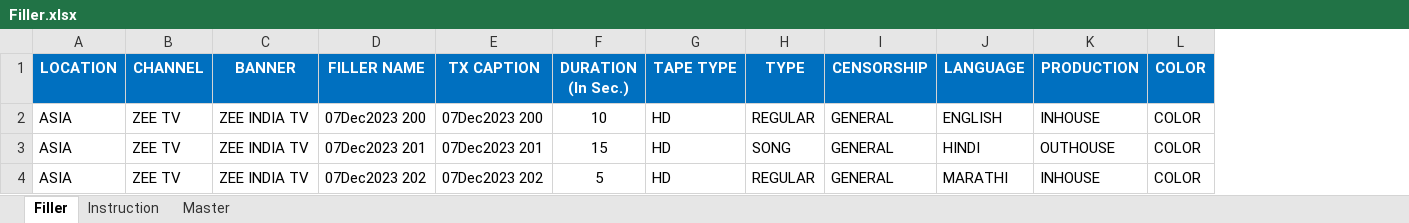
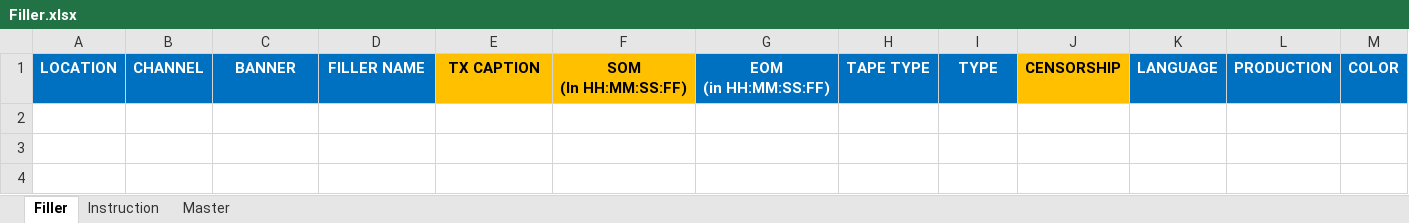
Before and after one commit to jatinkumarsahoo99/zeebms_scheduling, an Excel workbook: assets/files/Filler.xlsx, sheet Filler, drawn as a sheet; only a part is shown; values as stored, in another font and other column widths than the file's, no borders; conditional formats not drawn; removed rows and columns are numbered as before the commit, all else as after; rows hold the shown columns only; ↵ is a line break in a cell; the diff names each change by its address in the sheet, - before the commit and + after, or states it on an @@ line.

```diff
--- a/assets/files/Filler.xlsx (sheet Filler)
+++ b/assets/files/Filler.xlsx (sheet Filler)
-column F, row 1: DURATION ↵ (In Sec.)
+column F, row 1: SOM ↵ (In HH:MM:SS:FF)
+column G, row 1: EOM ↵ (in HH:MM:SS:FF)
@@ E1 fill: #0070C0 → #FFC000, text colour: #FFFFFF → black @@
@@ J1 fill: #0070C0 → #FFC000, text colour: #FFFFFF → black @@
-row 2: ASIA | ZEE TV | ZEE INDIA TV | 07Dec2023 200 | 07Dec2023 200 | 10 | HD | REGULAR | GENERAL | ENGLISH | INHOUSE | COLOR
-row 3: ASIA | ZEE TV | ZEE INDIA TV | 07Dec2023 201 | 07Dec2023 201 | 15 | HD | SONG | GENERAL | HINDI | OUTHOUSE | COLOR
-row 4: ASIA | ZEE TV | ZEE INDIA TV | 07Dec2023 202 | 07Dec2023 202 | 5 | HD | REGULAR | GENERAL | MARATHI | INHOUSE | COLOR
```
Also changed, not shown: sheet Master, assets/files/Commercial.xlsx, assets/files/Promo.xlsx, 2 other files.
